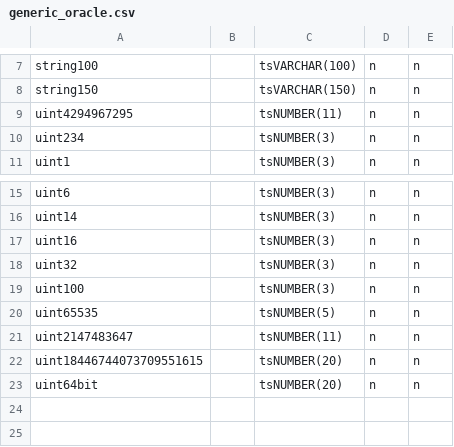
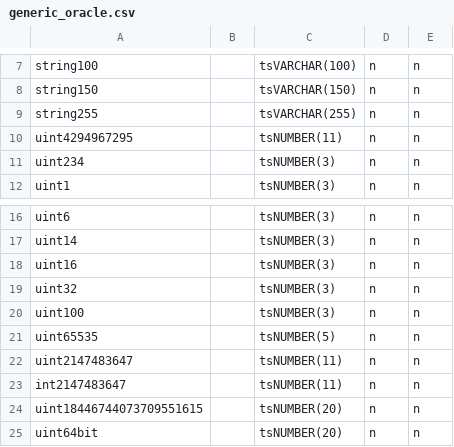
Before and after one commit to tumi8/flow-inspector, a CSV file: config/generic_oracle.csv, drawn as a sheet; only a part is shown, gaps mark what is left out; the diff names each change by its address in the sheet, - before the commit and + after, or states it on an @@ line.

```diff
--- a/config/generic_oracle.csv
+++ b/config/generic_oracle.csv
+row 9: string255 |  | tsVARCHAR(255) | n | n
+row 23: int2147483647 |  | tsNUMBER(11) | n | n
```
Also changed, not shown: config/generic_mysql.csv, config/monitoring_devices.csv, 1 other file.
